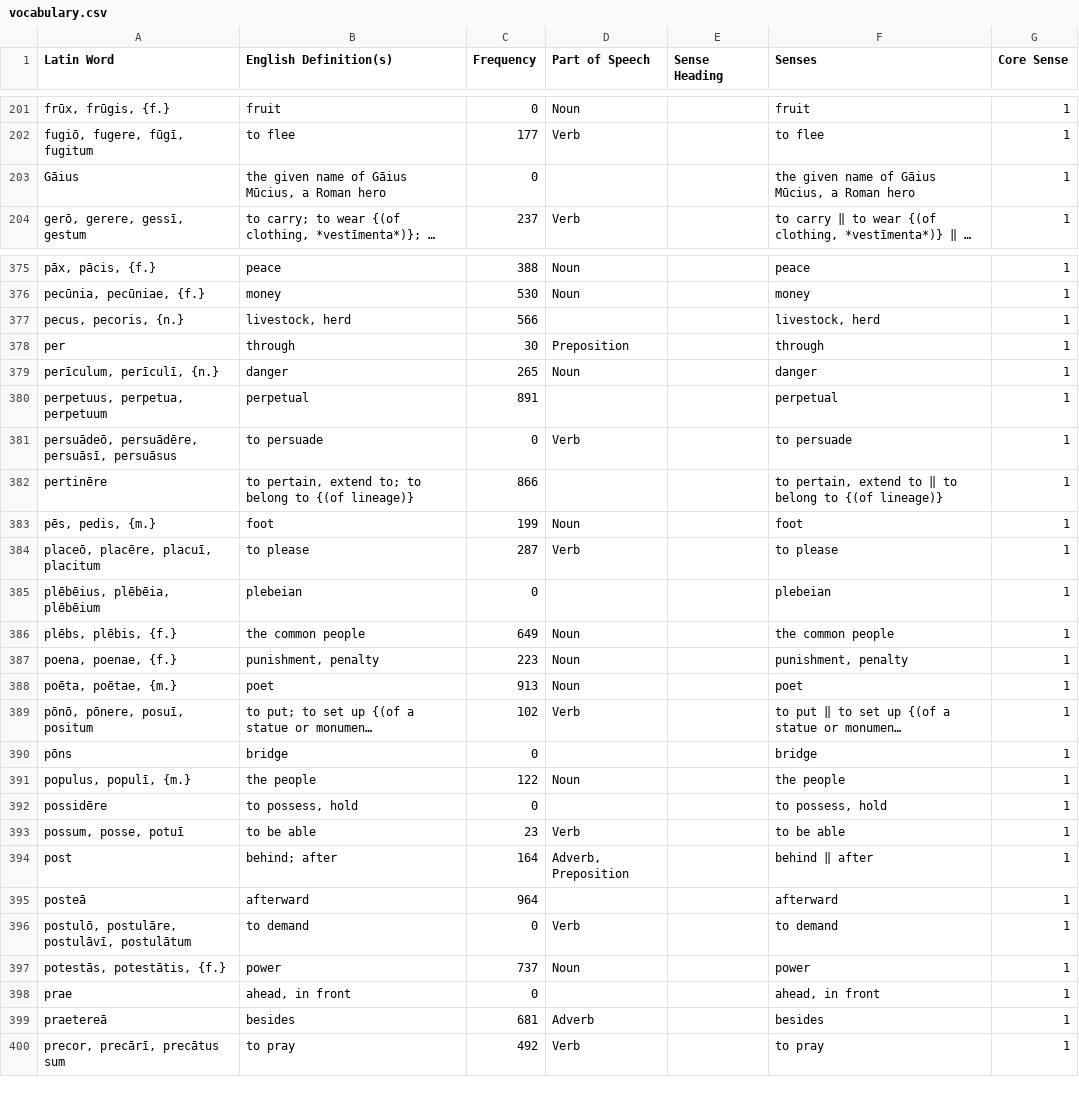
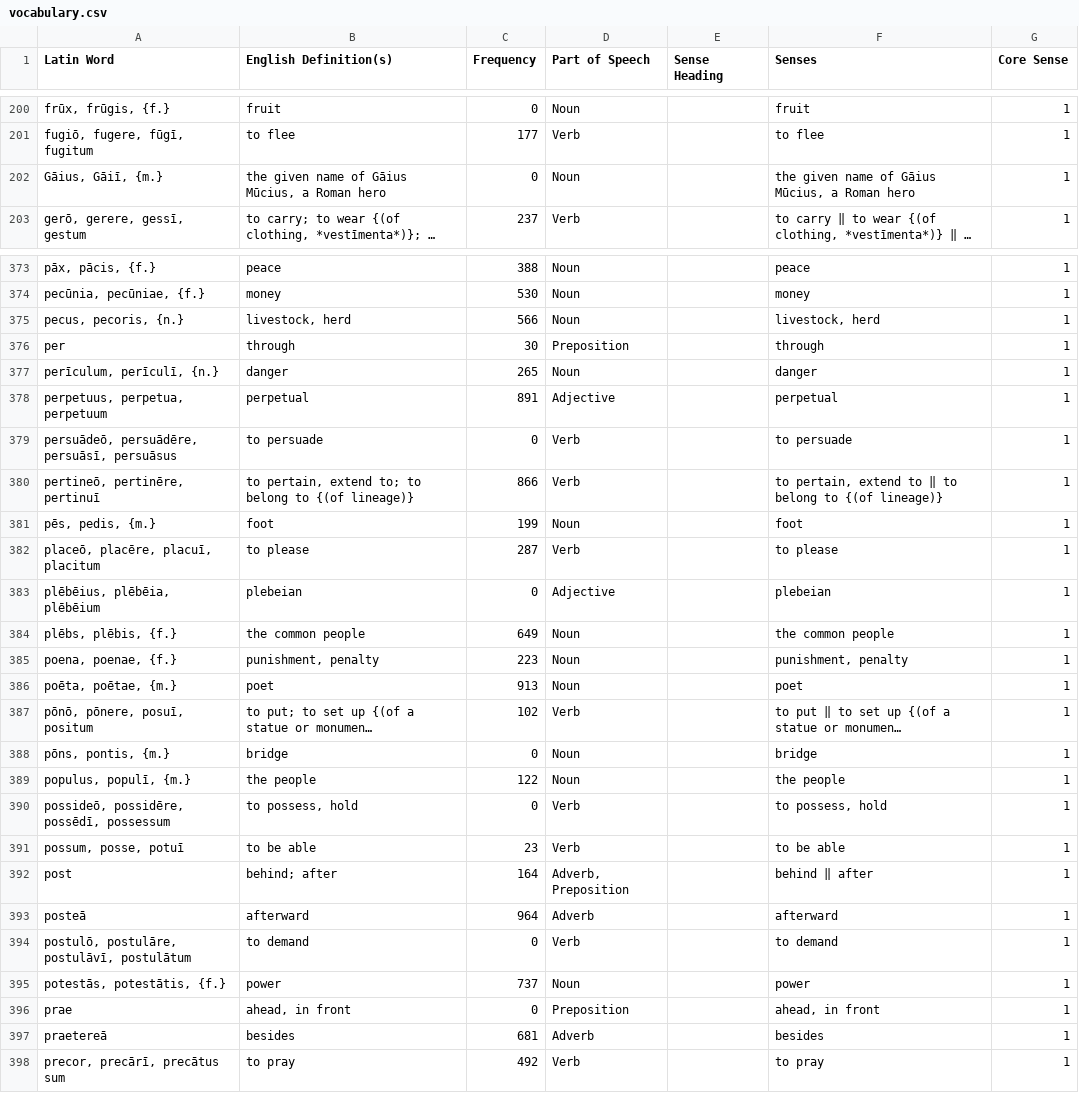
Before and after one commit to samuelshotchkiss-jpg/latindictionary-latiniii2627, a CSV file: vocabulary.csv, drawn as a sheet; only a part is shown, gaps mark what is left out; long unchanged cells end in …; addresses are those after the commit; the diff covers the shown part only; the diff names each change by its address in the sheet, - before the commit and + after, or states it on an @@ line.

```diff
--- a/vocabulary.csv
+++ b/vocabulary.csv
-A202 (Latin Word): Gāius
+A202 (Latin Word): Gāius, Gāiī, {m.}
-D202 (Part of Speech): (empty)
+D202 (Part of Speech): Noun
-D375 (Part of Speech): (empty)
+D375 (Part of Speech): Noun
-D378 (Part of Speech): (empty)
+D378 (Part of Speech): Adjective
-A380 (Latin Word): pertinēre
+A380 (Latin Word): pertineō, pertinēre, pertinuī
-D380 (Part of Speech): (empty)
+D380 (Part of Speech): Verb
-D383 (Part of Speech): (empty)
+D383 (Part of Speech): Adjective
-A388 (Latin Word): pōns
+A388 (Latin Word): pōns, pontis, {m.}
-D388 (Part of Speech): (empty)
+D388 (Part of Speech): Noun
-A390 (Latin Word): possidēre
+A390 (Latin Word): possideō, possidēre, possēdī, possessum
-D390 (Part of Speech): (empty)
+D390 (Part of Speech): Verb
-D393 (Part of Speech): (empty)
+D393 (Part of Speech): Adverb
-D396 (Part of Speech): (empty)
+D396 (Part of Speech): Preposition
```
Also changed, not shown: 5 removed rows and 115 edited cells elsewhere in this file.
